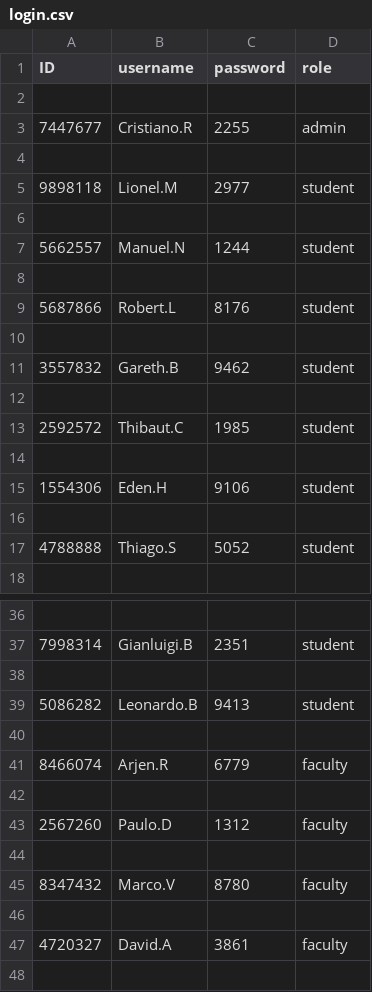
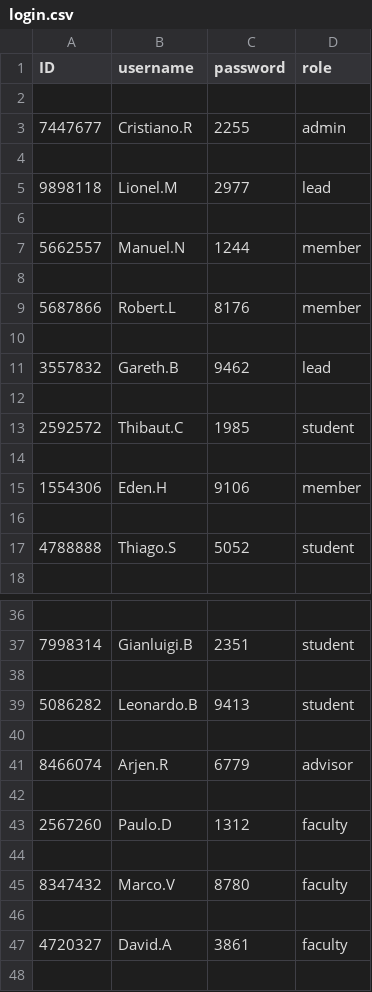
Before and after one commit to tanasatit/final_project, a CSV file: login.csv, drawn as a sheet; only a part is shown, gaps mark what is left out.

```diff
--- a/login.csv
+++ b/login.csv
@@ -4,9 +4,9 @@ ID,username,password,role
 
-9898118,Lionel.M,2977,student
+9898118,Lionel.M,2977,lead
 
-5662557,Manuel.N,1244,student
+5662557,Manuel.N,1244,member
 
-5687866,Robert.L,8176,student
+5687866,Robert.L,8176,member
 
-3557832,Gareth.B,9462,student
+3557832,Gareth.B,9462,lead
 
@@ -14,3 +14,3 @@ ID,username,password,role
 
-1554306,Eden.H,9106,student
+1554306,Eden.H,9106,member
 
@@ -40,3 +40,3 @@ ID,username,password,role
 
-8466074,Arjen.R,6779,faculty
+8466074,Arjen.R,6779,advisor
 
```
Also changed, not shown: 3 other files.
